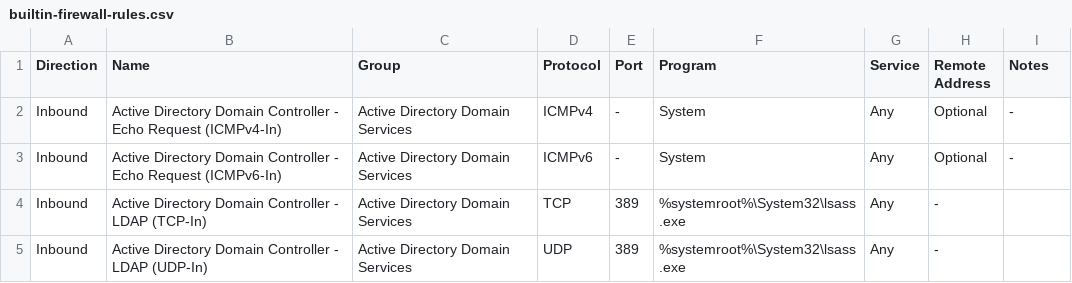
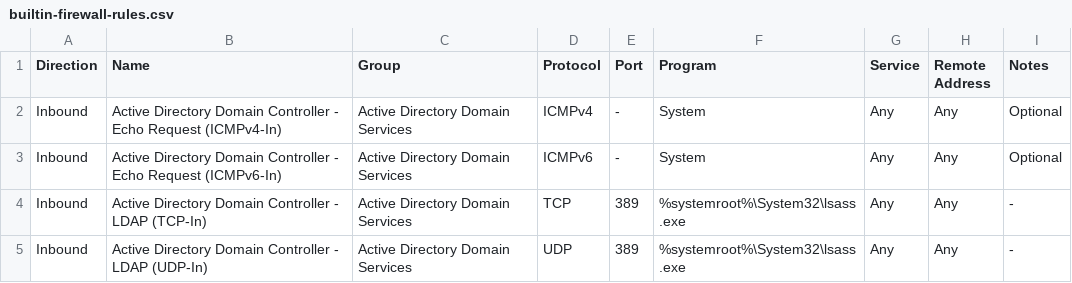
Before and after one commit to MichaelGrafnetter/active-directory-firewall, a CSV file: ADDS/builtin-firewall-rules.csv, drawn as a sheet.

Commit message:
Fix FW CSV

```diff
--- a/ADDS/builtin-firewall-rules.csv
+++ b/ADDS/builtin-firewall-rules.csv
@@ -1,5 +1,5 @@
 Direction,Name,Group,Protocol,Port,Program,Service,Remote Address,Notes
-Inbound,Active Directory Domain Controller - Echo Request (ICMPv4-In),Active Directory Domain Services,ICMPv4,-,System,Any,Optional,-
-Inbound,Active Directory Domain Controller - Echo Request (ICMPv6-In),Active Directory Domain Services,ICMPv6,-,System,Any,Optional,-
-Inbound,Active Directory Domain Controller - LDAP (TCP-In),Active Directory Domain Services,TCP,389,%systemroot%\System32\lsass.exe,Any,-
-Inbound,Active Directory Domain Controller - LDAP (UDP-In),Active Directory Domain Services,UDP,389,%systemroot%\System32\lsass.exe,Any,-
+Inbound,Active Directory Domain Controller - Echo Request (ICMPv4-In),Active Directory Domain Services,ICMPv4,-,System,Any,Any,Optional
+Inbound,Active Directory Domain Controller - Echo Request (ICMPv6-In),Active Directory Domain Services,ICMPv6,-,System,Any,Any,Optional
+Inbound,Active Directory Domain Controller - LDAP (TCP-In),Active Directory Domain Services,TCP,389,%systemroot%\System32\lsass.exe,Any,Any,-
+Inbound,Active Directory Domain Controller - LDAP (UDP-In),Active Directory Domain Services,UDP,389,%systemroot%\System32\lsass.exe,Any,Any,-
```
